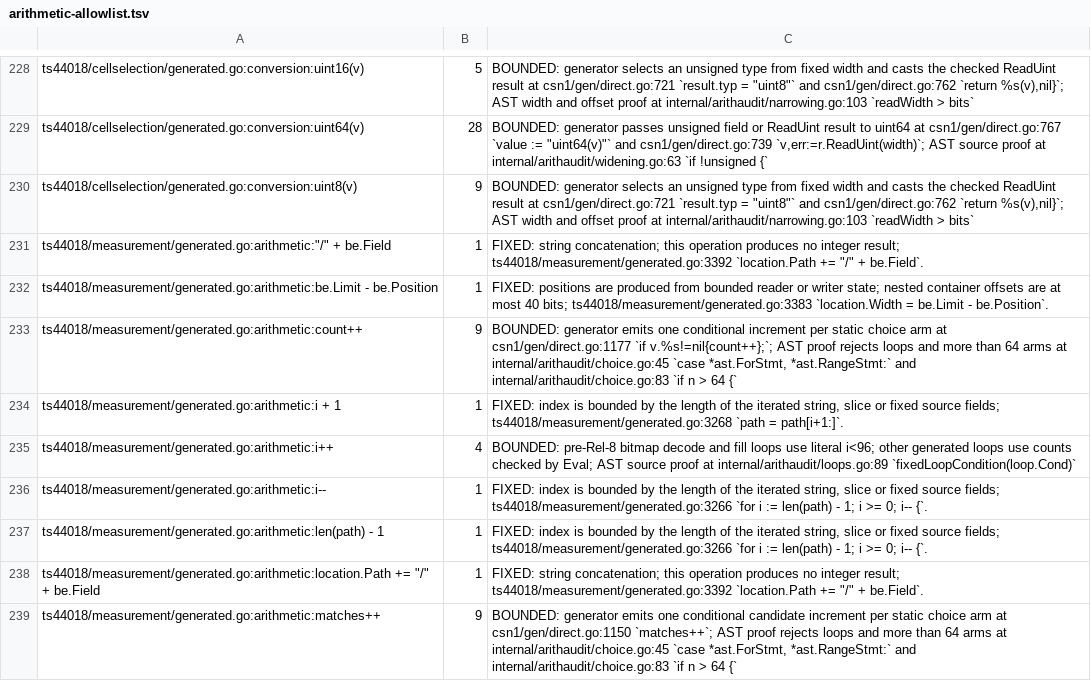
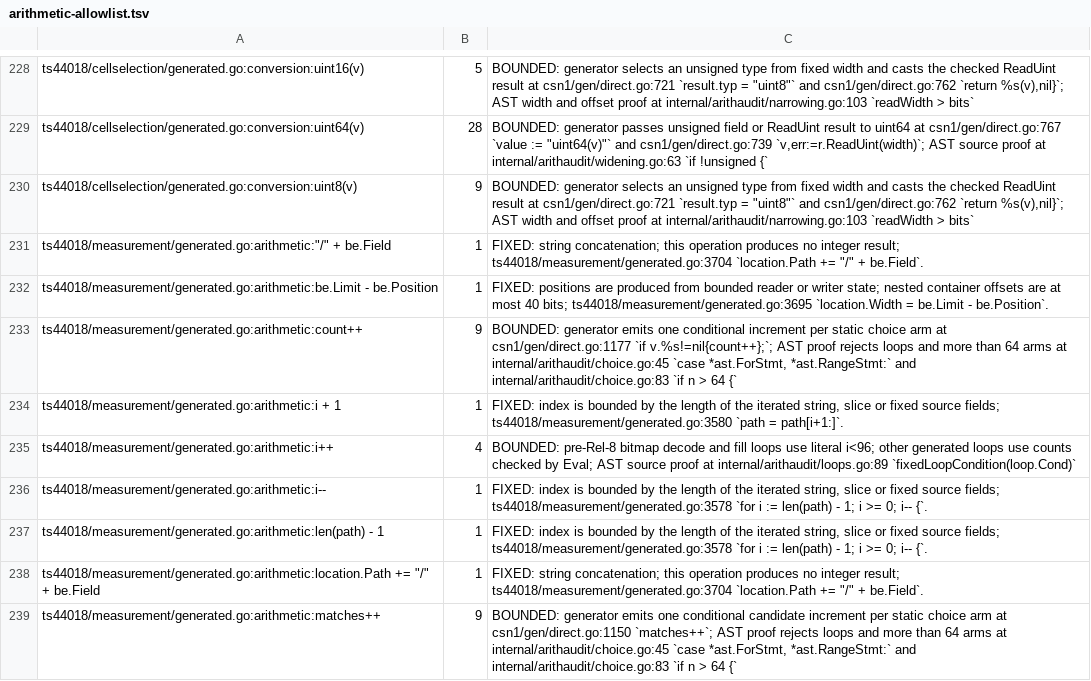
Before and after one commit to gomaja/go-csn1, a TSV file: arithmetic-allowlist.tsv, drawn as a sheet; only a part is shown, gaps mark what is left out; the diff covers the shown part only.

```diff
--- a/arithmetic-allowlist.tsv
+++ b/arithmetic-allowlist.tsv
@@ -230,10 +230,10 @@ ts44018/cellselection/generated.go:conversion:uint64(v)	28	BOUNDED: generator pa
 ts44018/cellselection/generated.go:conversion:uint8(v)	9	BOUNDED: generator selects an unsigned type from fixed width and casts the checked ReadUint result at csn1/gen/direct.go:721 `result.typ = "uint8"` and csn1/gen/direct.go:762 `return %s(v),nil}`; AST width and offset proof at internal/arithaudit/narrowing.go:103 `readWidth > bits`
-ts44018/measurement/generated.go:arithmetic:"/" + be.Field	1	FIXED: string concatenation; this operation produces no integer result; ts44018/measurement/generated.go:3392 `location.Path += "/" + be.Field`.
-ts44018/measurement/generated.go:arithmetic:be.Limit - be.Position	1	FIXED: positions are produced from bounded reader or writer state; nested container offsets are at most 40 bits; ts44018/measurement/generated.go:3383 `location.Width = be.Limit - be.Position`.
+ts44018/measurement/generated.go:arithmetic:"/" + be.Field	1	FIXED: string concatenation; this operation produces no integer result; ts44018/measurement/generated.go:3704 `location.Path += "/" + be.Field`.
+ts44018/measurement/generated.go:arithmetic:be.Limit - be.Position	1	FIXED: positions are produced from bounded reader or writer state; nested container offsets are at most 40 bits; ts44018/measurement/generated.go:3695 `location.Width = be.Limit - be.Position`.
 ts44018/measurement/generated.go:arithmetic:count++	9	BOUNDED: generator emits one conditional increment per static choice arm at csn1/gen/direct.go:1177 `if v.%s!=nil{count++};`; AST proof rejects loops and more than 64 arms at internal/arithaudit/choice.go:45 `case *ast.ForStmt, *ast.RangeStmt:` and internal/arithaudit/choice.go:83 `if n > 64 {`
-ts44018/measurement/generated.go:arithmetic:i + 1	1	FIXED: index is bounded by the length of the iterated string, slice or fixed source fields; ts44018/measurement/generated.go:3268 `path = path[i+1:]`.
+ts44018/measurement/generated.go:arithmetic:i + 1	1	FIXED: index is bounded by the length of the iterated string, slice or fixed source fields; ts44018/measurement/generated.go:3580 `path = path[i+1:]`.
 ts44018/measurement/generated.go:arithmetic:i++	4	BOUNDED: pre-Rel-8 bitmap decode and fill loops use literal i<96; other generated loops use counts checked by Eval; AST source proof at internal/arithaudit/loops.go:89 `fixedLoopCondition(loop.Cond)`
-ts44018/measurement/generated.go:arithmetic:i--	1	FIXED: index is bounded by the length of the iterated string, slice or fixed source fields; ts44018/measurement/generated.go:3266 `for i := len(path) - 1; i >= 0; i-- {`.
-ts44018/measurement/generated.go:arithmetic:len(path) - 1	1	FIXED: index is bounded by the length of the iterated string, slice or fixed source fields; ts44018/measurement/generated.go:3266 `for i := len(path) - 1; i >= 0; i-- {`.
-ts44018/measurement/generated.go:arithmetic:location.Path += "/" + be.Field	1	FIXED: string concatenation; this operation produces no integer result; ts44018/measurement/generated.go:3392 `location.Path += "/" + be.Field`.
+ts44018/measurement/generated.go:arithmetic:i--	1	FIXED: index is bounded by the length of the iterated string, slice or fixed source fields; ts44018/measurement/generated.go:3578 `for i := len(path) - 1; i >= 0; i-- {`.
+ts44018/measurement/generated.go:arithmetic:len(path) - 1	1	FIXED: index is bounded by the length of the iterated string, slice or fixed source fields; ts44018/measurement/generated.go:3578 `for i := len(path) - 1; i >= 0; i-- {`.
+ts44018/measurement/generated.go:arithmetic:location.Path += "/" + be.Field	1	FIXED: string concatenation; this operation produces no integer result; ts44018/measurement/generated.go:3704 `location.Path += "/" + be.Field`.
 ts44018/measurement/generated.go:arithmetic:matches++	9	BOUNDED: generator emits one conditional candidate increment per static choice arm at csn1/gen/direct.go:1150 `matches++`; AST proof rejects loops and more than 64 arms at internal/arithaudit/choice.go:45 `case *ast.ForStmt, *ast.RangeStmt:` and internal/arithaudit/choice.go:83 `if n > 64 {`
```
Also changed, not shown: 6 edited cells elsewhere in this file, 6 other files.
